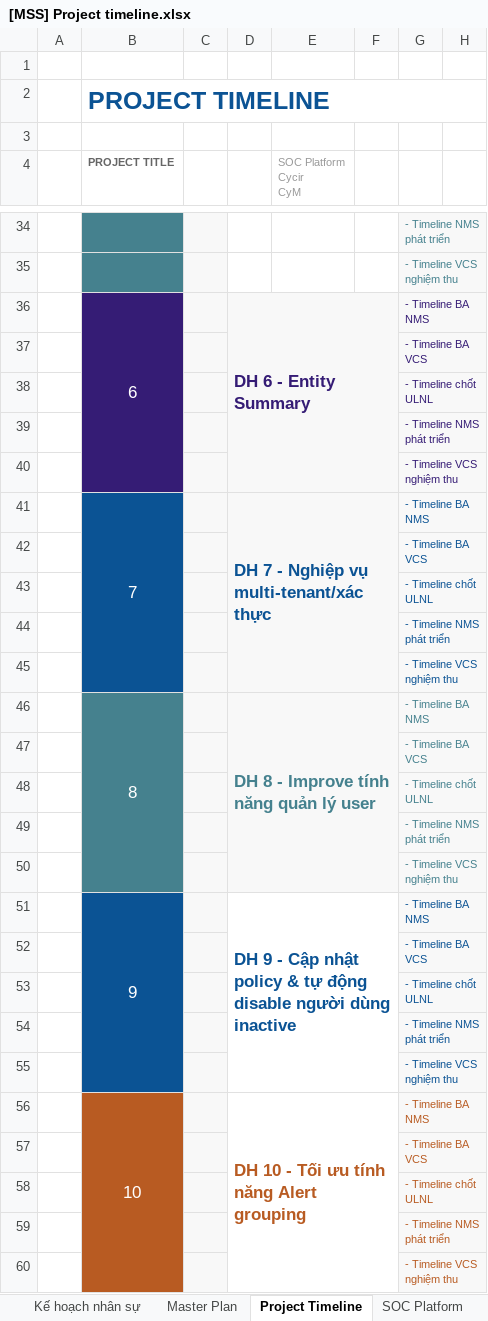
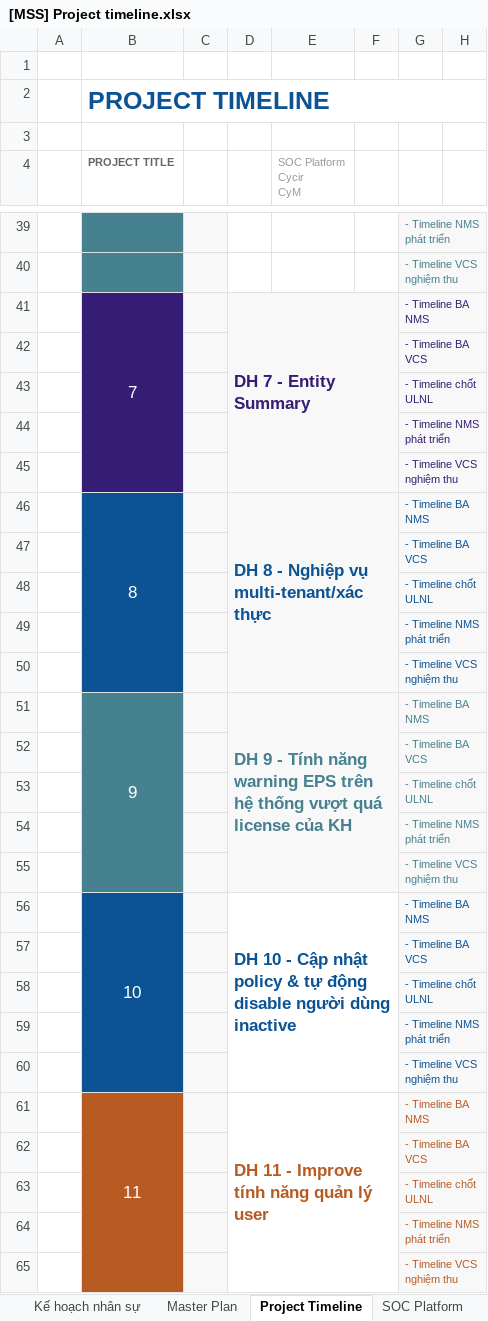
Before and after one commit to Ducdong94/share, an Excel workbook: [MSS] Project timeline.xlsx, sheet Project Timeline, drawn as a sheet; only a part is shown, gaps mark what is left out; values as stored, in another font and other column widths than the file's, no borders; charts and pictures and conditional formats not drawn; addresses are those after the commit; the diff covers the shown part only; the diff names each change by its address in the sheet, - before the commit and + after, or states it on an @@ line.

```diff
--- a/[MSS] Project timeline.xlsx (sheet Project Timeline)
+++ b/[MSS] Project timeline.xlsx (sheet Project Timeline)
-B41 (PROJECT TITLE): 6
+B41 (PROJECT TITLE): 7
-D41: DH 6 - Entity Summary
+D41: DH 7 - Entity Summary
-B46 (PROJECT TITLE): 7
+B46 (PROJECT TITLE): 8
-D46: DH 7 - Nghiệp vụ multi-tenant/xác thực
+D46: DH 8 - Nghiệp vụ multi-tenant/xác thực
-B51 (PROJECT TITLE): 8
+B51 (PROJECT TITLE): 9
-D51: DH 8 - Improve tính năng quản lý user
+D51: DH 9 - Tính năng warning EPS trên hệ thống vượt quá license của KH
-B56 (PROJECT TITLE): 9
+B56 (PROJECT TITLE): 10
-D56: DH 9 - Cập…
+D56: DH 10 - Cập…
-B61 (PROJECT TITLE): 10
+B61 (PROJECT TITLE): 11
-D61: DH 10 - Tối ưu tính năng Alert grouping
+D61: DH 11 - Improve tính năng quản lý user
```
Also changed, not shown: 5 added rows and 16 edited cells elsewhere in this sheet, sheet Master Plan, sheet CyM, sheet Cycir, sheet Kế hoạch nhân sự, formulas that keep their value, hidden cells.
